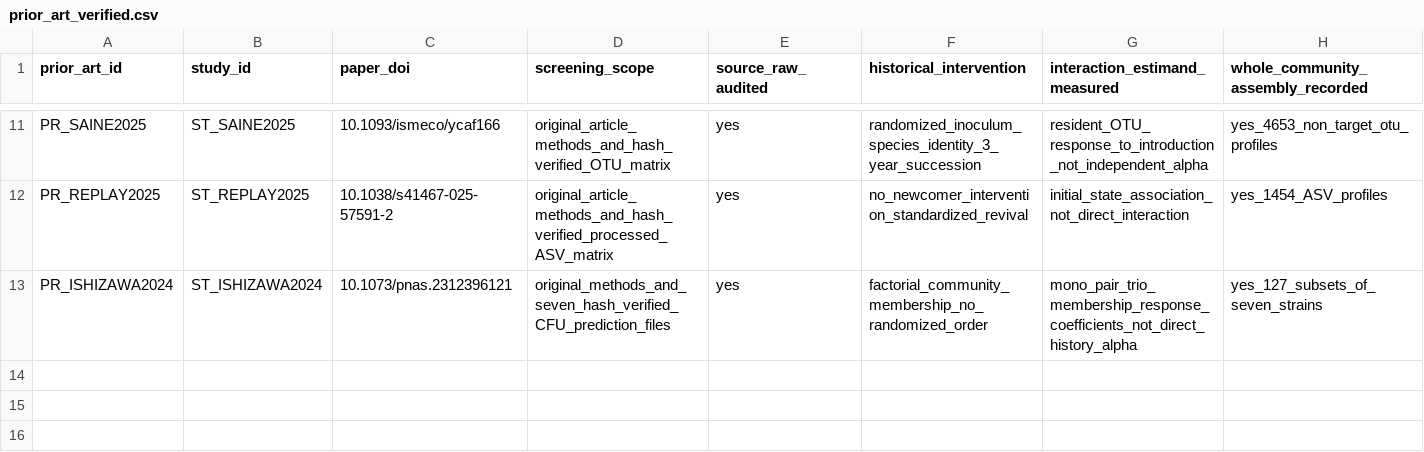
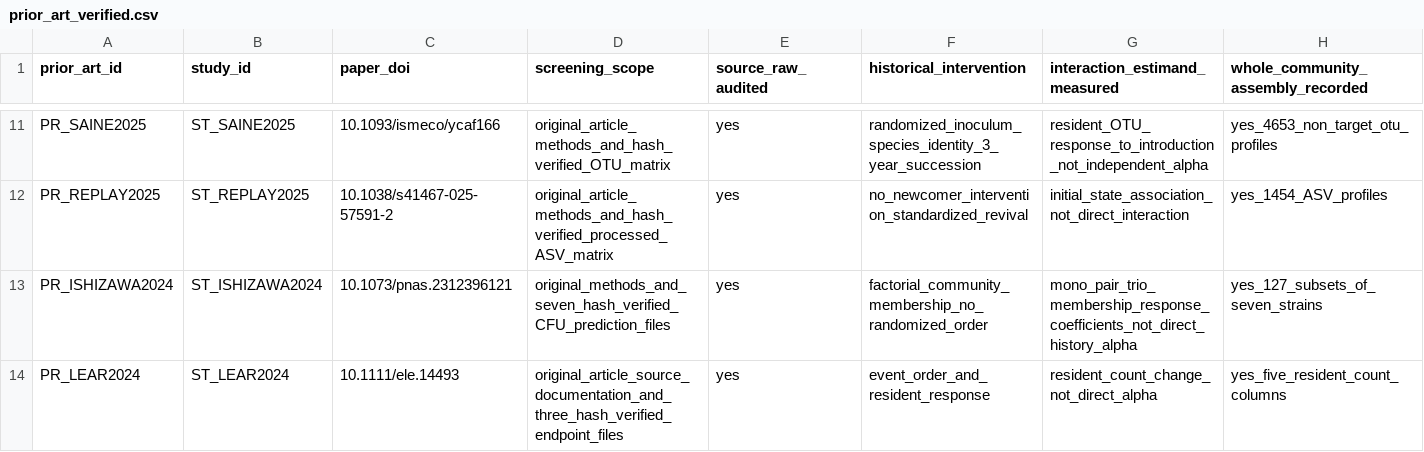
Before and after one commit to zuizui0223/knk, a CSV file: database/ahif_v1/prior_art_verified.csv, drawn as a sheet; only a part is shown, gaps mark what is left out; rows hold the shown columns only; the diff names each change by its address in the sheet, - before the commit and + after, or states it on an @@ line.

```diff
--- a/database/ahif_v1/prior_art_verified.csv
+++ b/database/ahif_v1/prior_art_verified.csv
+row 14: PR_LEAR2024 | ST_LEAR2024 | 10.1111/ele.14493 | original_article_source_documentation_and_three_hash_verified_endpoint_files | yes | event_order_and_resident_response | resident_count_change_not_direct_alpha | yes_five_resident_count_columns
```
Also changed, not shown: database/ahif_v1/hypotheses.csv, database/ahif_v1/panels.csv, 7 other files.
